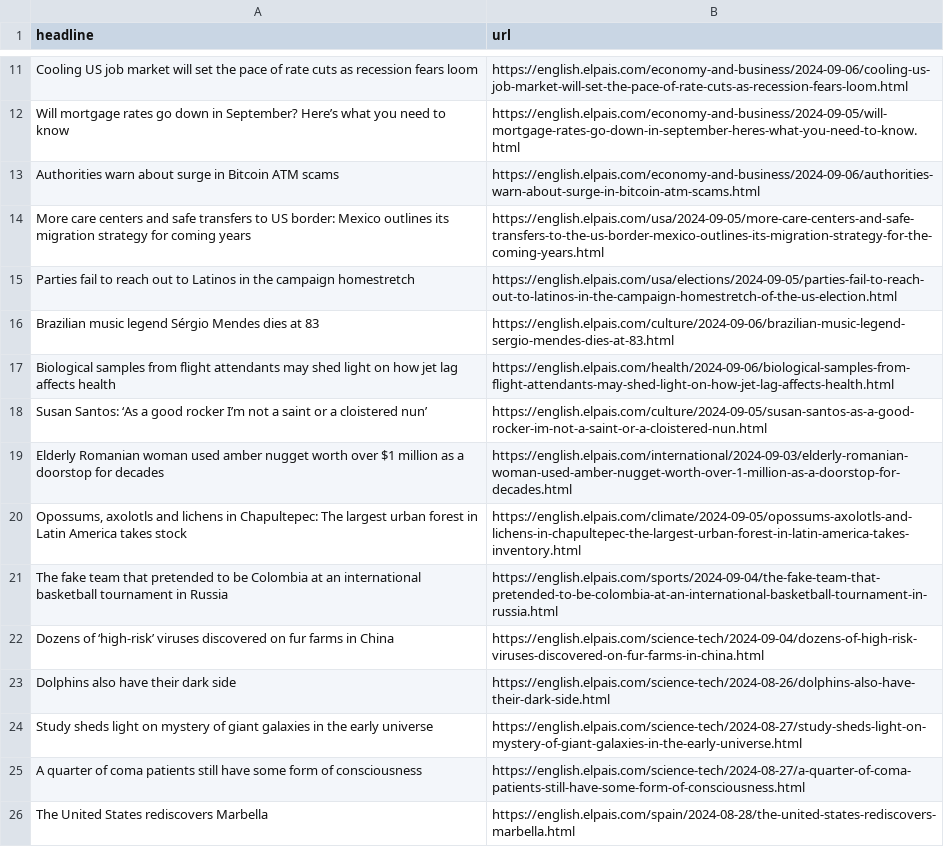
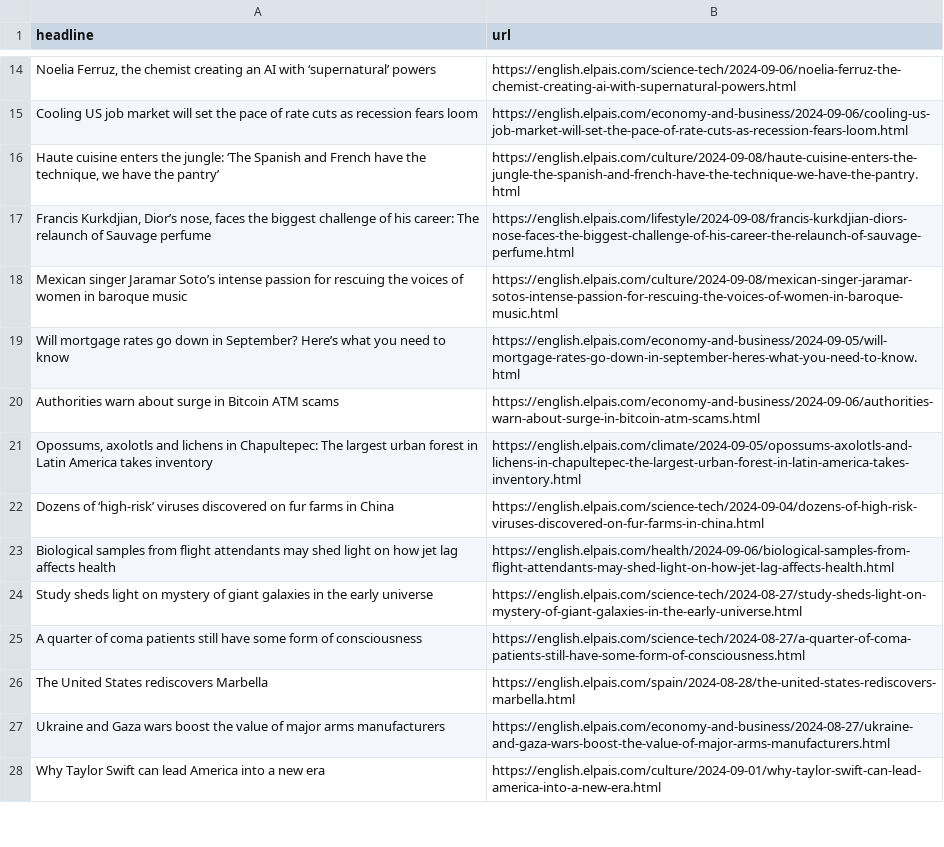
Before and after one commit to jsoma/el-pais-autoscraper, a CSV file: headlines.csv, drawn as a sheet; only a part is shown, gaps mark what is left out; the shorter side is filled out with more unchanged rows; removed rows and columns are numbered as before the commit, all else as after; the diff covers the shown part only; the diff names each change by its address in the sheet, - before the commit and + after, or states it on an @@ line.

```diff
--- a/headlines.csv
+++ b/headlines.csv
@@ row 5 moved to row 14: Noelia Ferruz, the chemist creating an A… @@
+row 16: Haute cuisine enters the jungle: ‘The Spanish and French have the technique, we have the pantry’ | https://english.elpais.com/culture/2024-09-08/haute-cuisine-enters-the-jungle-the-spanish-and-french-have-the-technique-we-have-the-pantry.html
+row 17: Francis Kurkdjian, Dior’s nose, faces the biggest challenge of his career: The relaunch of Sauvage perfume | https://english.elpais.com/lifestyle/2024-09-08/francis-kurkdjian-diors-nose-faces-the-biggest-challenge-of-his-career-the-relaunch-of-sauvage-perfume.html
+row 18: Mexican singer Jaramar Soto’s intense passion for rescuing the voices of women in baroque music | https://english.elpais.com/culture/2024-09-08/mexican-singer-jaramar-sotos-intense-passion-for-rescuing-the-voices-of-women-in-baroque-music.html
-row 14: More care centers and safe transfers to US border: Mexico outlines its migration strategy for coming years | https://english.elpais.com/usa/2024-09-05/more-care-centers-and-safe-transfers-to-the-us-border-mexico-outlines-its-migration-strategy-for-the-coming-years.html
-row 15: Parties fail to reach out to Latinos in the campaign homestretch | https://english.elpais.com/usa/elections/2024-09-05/parties-fail-to-reach-out-to-latinos-in-the-campaign-homestretch-of-the-us-election.html
-row 16: Brazilian music legend Sérgio Mendes dies at 83 | https://english.elpais.com/culture/2024-09-06/brazilian-music-legend-sergio-mendes-dies-at-83.html
+row 21: Opossums, axolotls and lichens in Chapultepec: The largest urban forest in Latin America takes inventory | https://english.elpais.com/climate/2024-09-05/opossums-axolotls-and-lichens-in-chapultepec-the-largest-urban-forest-in-latin-america-takes-inventory.html
-row 18: Susan Santos: ‘As a good rocker I’m not a saint or a cloistered nun’ | https://english.elpais.com/culture/2024-09-05/susan-santos-as-a-good-rocker-im-not-a-saint-or-a-cloistered-nun.html
-row 19: Elderly Romanian woman used amber nugget worth over $1 million as a doorstop for decades | https://english.elpais.com/international/2024-09-03/elderly-romanian-woman-used-amber-nugget-worth-over-1-million-as-a-doorstop-for-decades.html
-row 20: Opossums, axolotls and lichens in Chapultepec: The largest urban forest in Latin America takes stock | https://english.elpais.com/climate/2024-09-05/opossums-axolotls-and-lichens-in-chapultepec-the-largest-urban-forest-in-latin-america-takes-inventory.html
-row 21: The fake team that pretended to be Colombia at an international basketball tournament in Russia | https://english.elpais.com/sports/2024-09-04/the-fake-team-that-pretended-to-be-colombia-at-an-international-basketball-tournament-in-russia.html
-row 23: Dolphins also have their dark side | https://english.elpais.com/science-tech/2024-08-26/dolphins-also-have-their-dark-side.html
```
Also changed, not shown: 6 added rows, 2 removed rows and 4 moved rows elsewhere in this file.
